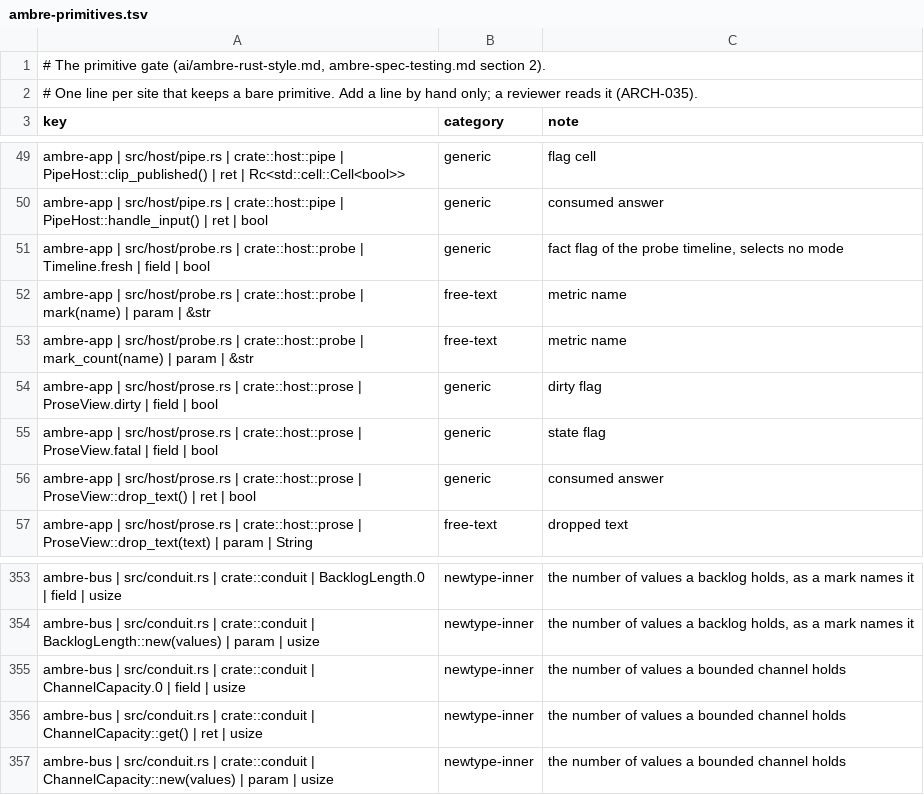
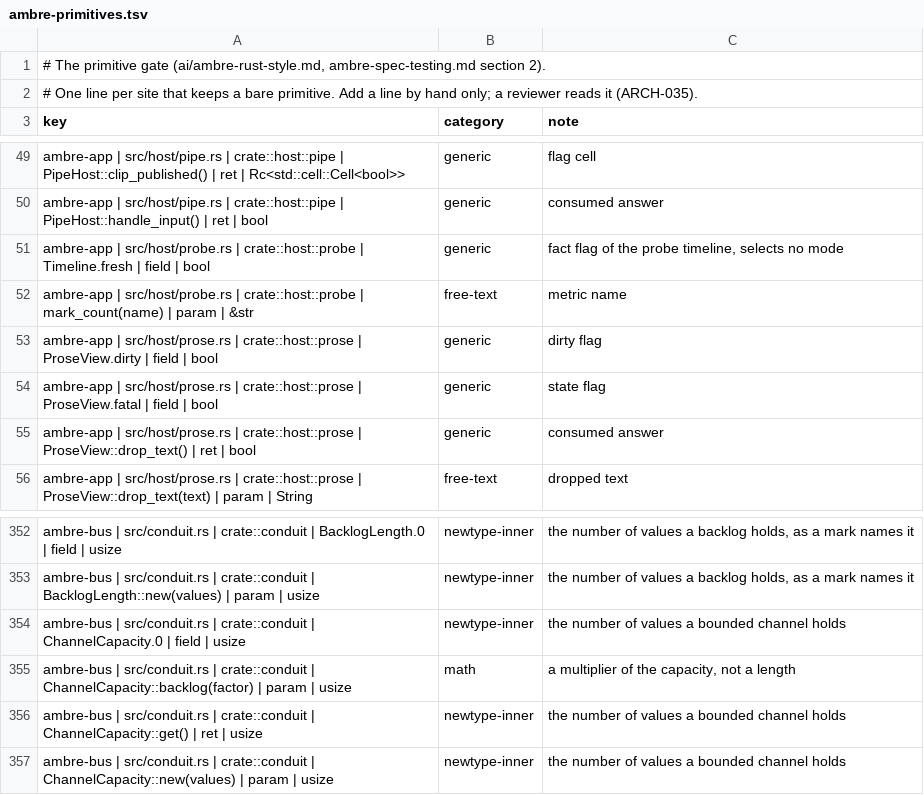
Before and after one commit to ambre-suite/ambre, a TSV file: specs/1-Foundations/ambre-primitives.tsv, drawn as a sheet; only a part is shown, gaps mark what is left out; removed rows and columns are numbered as before the commit, all else as after; the diff names each change by its address in the sheet, - before the commit and + after, or states it on an @@ line.

```diff
--- a/specs/1-Foundations/ambre-primitives.tsv
+++ b/specs/1-Foundations/ambre-primitives.tsv
-row 52: ambre-app | src/host/probe.rs | crate::host::probe | mark(name) | param | &str | free-text | metric name
+row 355: ambre-bus | src/conduit.rs | crate::conduit | ChannelCapacity::backlog(factor) | param | usize | math | a multiplier of the capacity, not a length
```
Also changed, not shown: 6 other files.
